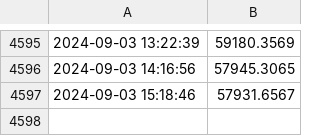
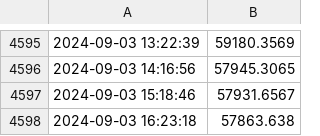
Before and after one commit to dtorres118/gha-monday, a CSV file: bitcoin_prices.csv, drawn as a sheet; only a part is shown, gaps mark what is left out.

Commit message:
Update bitcoin_prices.csv with new prices

```diff
--- a/bitcoin_prices.csv
+++ b/bitcoin_prices.csv
@@ -4597 +4597,2 @@
 2024-09-03 15:18:46,57931.6567
+2024-09-03 16:23:18,57863.638
```
